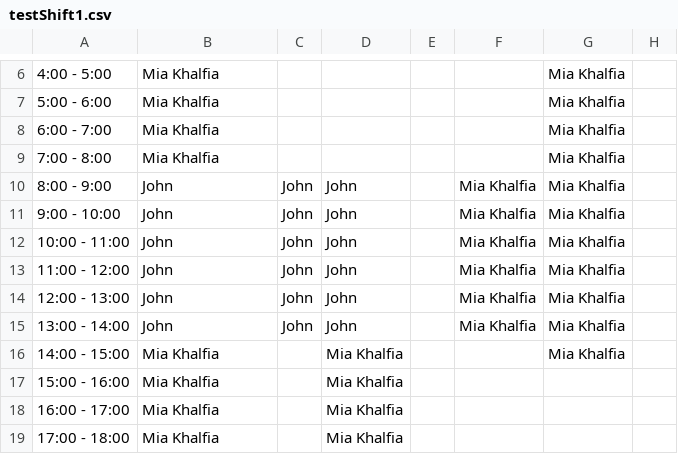
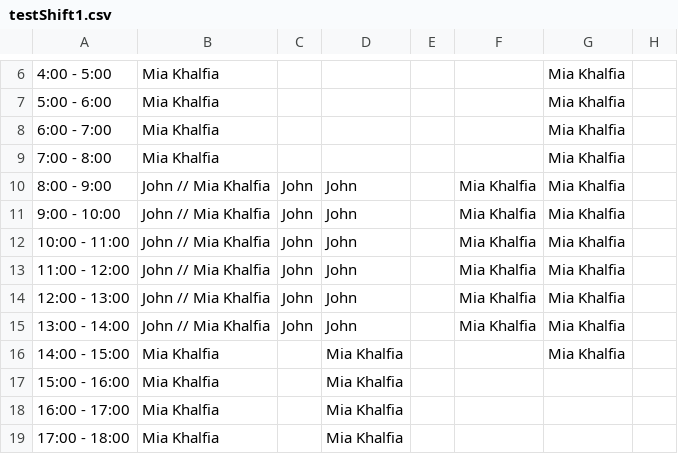
Before and after one commit to nwhiteman42/ShiftScheduler, a CSV file: testShift1.csv, drawn as a sheet; only a part is shown, gaps mark what is left out; the diff names each change by its address in the sheet, - before the commit and + after, or states it on an @@ line.

```diff
--- a/testShift1.csv
+++ b/testShift1.csv
-B10:B15: John
+B10:B15: John // Mia Khalfia
```
Also changed, not shown: 5 other files.
